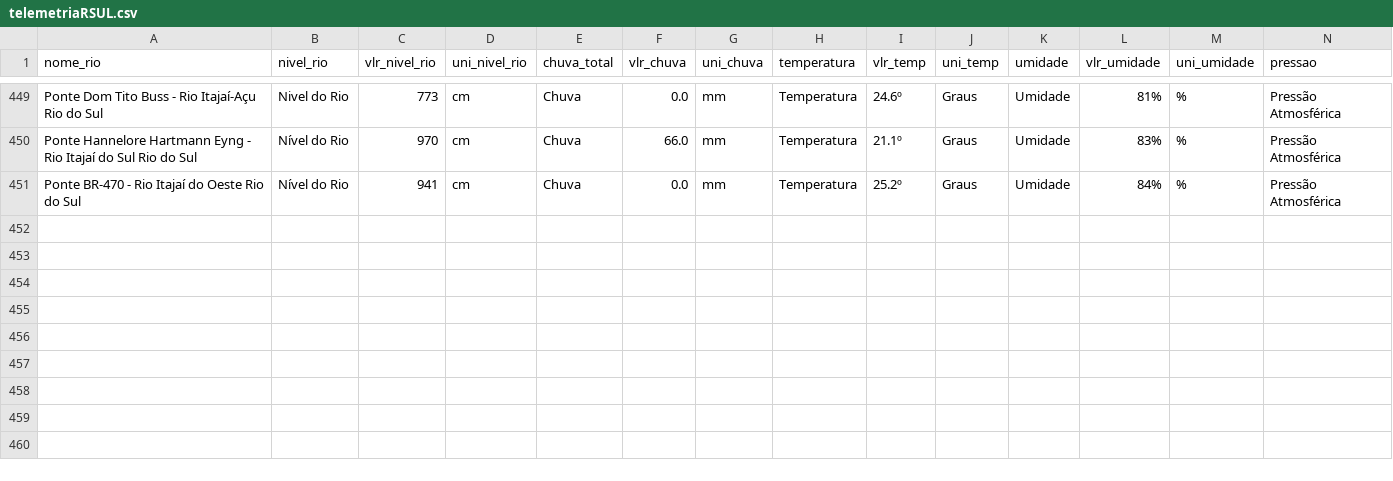
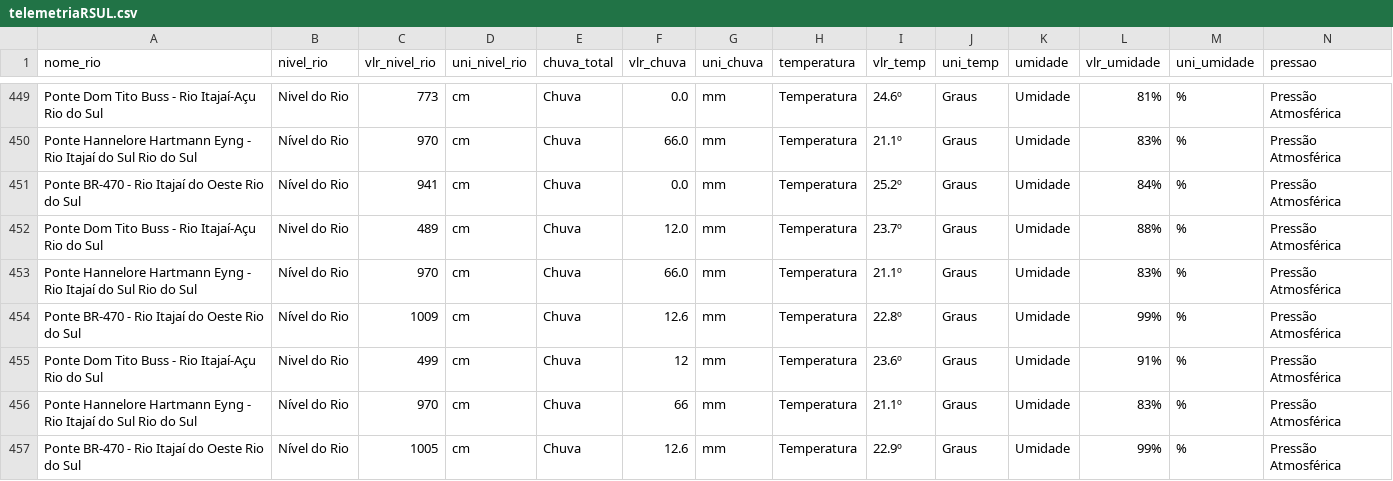
Before and after one commit to Fabiojoao02/webscrapingpython, a CSV file: telemetriaRSUL.csv, drawn as a sheet; only a part is shown, gaps mark what is left out; rows hold the shown columns only; the diff names each change by its address in the sheet, - before the commit and + after, or states it on an @@ line.

```diff
--- a/telemetriaRSUL.csv
+++ b/telemetriaRSUL.csv
+row 452: Ponte Dom Tito Buss - Rio Itajaí-Açu Rio do Sul | Nivel do Rio | 489 | cm | Chuva | 12.0 | mm | Temperatura | 23.7º | Graus | Umidade | 88% | % | Pressão Atmosférica
+row 453: Ponte Hannelore Hartmann Eyng - Rio Itajaí do Sul Rio do Sul | Nível do Rio | 970 | cm | Chuva | 66.0 | mm | Temperatura | 21.1º | Graus | Umidade | 83% | % | Pressão Atmosférica
+row 454: Ponte BR-470 - Rio Itajaí do Oeste Rio do Sul | Nível do Rio | 1009 | cm | Chuva | 12.6 | mm | Temperatura | 22.8º | Graus | Umidade | 99% | % | Pressão Atmosférica
+row 455: Ponte Dom Tito Buss - Rio Itajaí-Açu Rio do Sul | Nivel do Rio | 499 | cm | Chuva | 12 | mm | Temperatura | 23.6º | Graus | Umidade | 91% | % | Pressão Atmosférica
+row 456: Ponte Hannelore Hartmann Eyng - Rio Itajaí do Sul Rio do Sul | Nível do Rio | 970 | cm | Chuva | 66 | mm | Temperatura | 21.1º | Graus | Umidade | 83% | % | Pressão Atmosférica
+row 457: Ponte BR-470 - Rio Itajaí do Oeste Rio do Sul | Nível do Rio | 1005 | cm | Chuva | 12.6 | mm | Temperatura | 22.9º | Graus | Umidade | 99% | % | Pressão Atmosférica
```
Also changed, not shown: airflow/expurgos/telemetriaRSUL_atual.csv.
